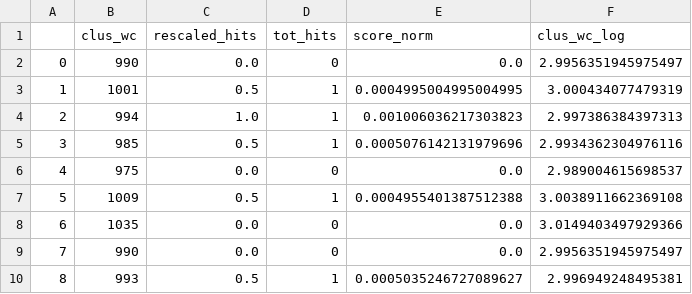
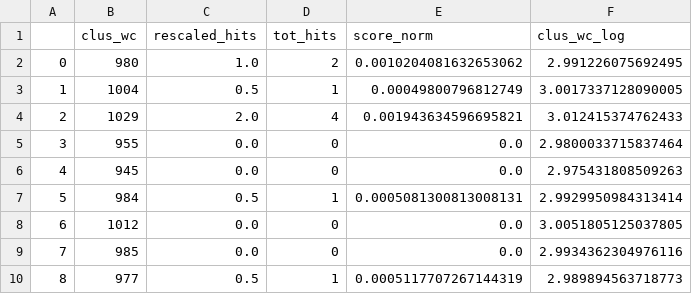
Before and after one commit to HDRUK/clustering_w2v, a CSV file: data/output/clustering/results.csv, drawn as a sheet; only a part is shown; the diff covers the shown part only.

```diff
--- a/data/output/clustering/results.csv
+++ b/data/output/clustering/results.csv
@@ -1,10 +1,10 @@
 ,clus_wc,rescaled_hits,tot_hits,score_norm,clus_wc_log
-0,990,0.0,0,0.0,2.9956351945975497
-1,1001,0.5,1,0.0004995004995004995,3.000434077479319
-2,994,1.0,1,0.001006036217303823,2.997386384397313
-3,985,0.5,1,0.0005076142131979696,2.9934362304976116
-4,975,0.0,0,0.0,2.989004615698537
-5,1009,0.5,1,0.0004955401387512388,3.0038911662369108
-6,1035,0.0,0,0.0,3.0149403497929366
-7,990,0.0,0,0.0,2.9956351945975497
-8,993,0.5,1,0.0005035246727089627,2.996949248495381
+0,980,1.0,2,0.0010204081632653062,2.991226075692495
+1,1004,0.5,1,0.00049800796812749,3.0017337128090005
+2,1029,2.0,4,0.001943634596695821,3.012415374762433
+3,955,0.0,0,0.0,2.9800033715837464
+4,945,0.0,0,0.0,2.975431808509263
+5,984,0.5,1,0.0005081300813008131,2.9929950984313414
+6,1012,0.0,0,0.0,3.0051805125037805
+7,985,0.0,0,0.0,2.9934362304976116
+8,977,0.5,1,0.0005117707267144319,2.989894563718773
```
Also changed, not shown: 79 edited cells elsewhere in this file, 34 other files.
